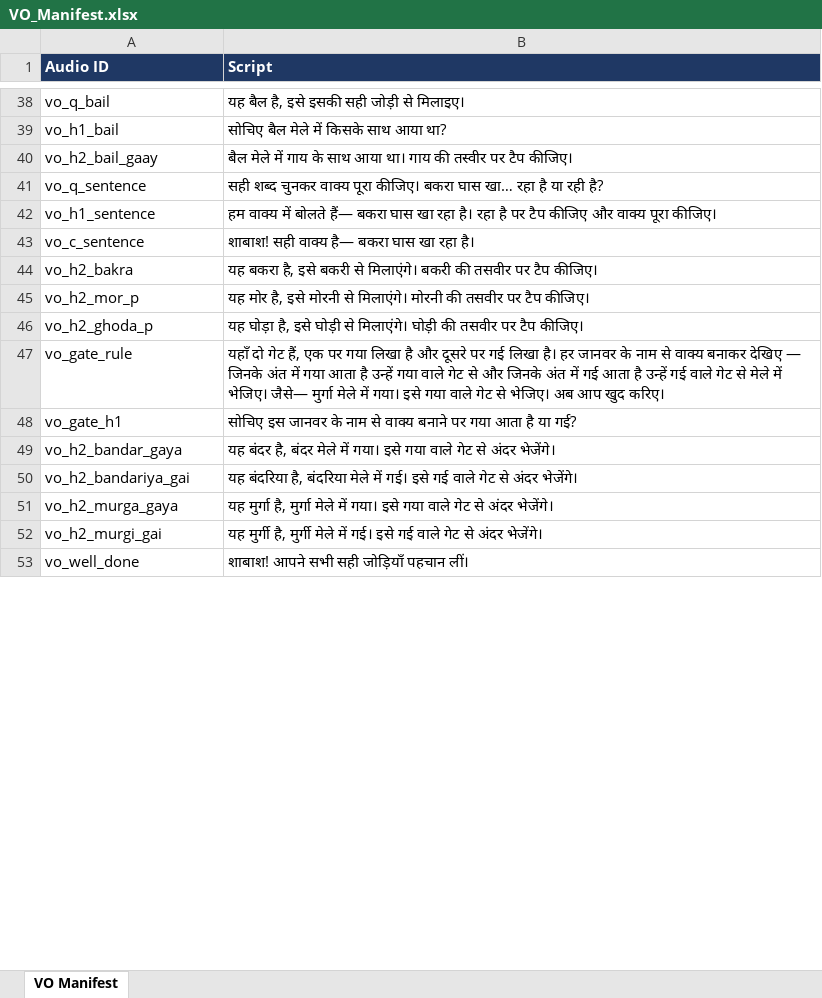
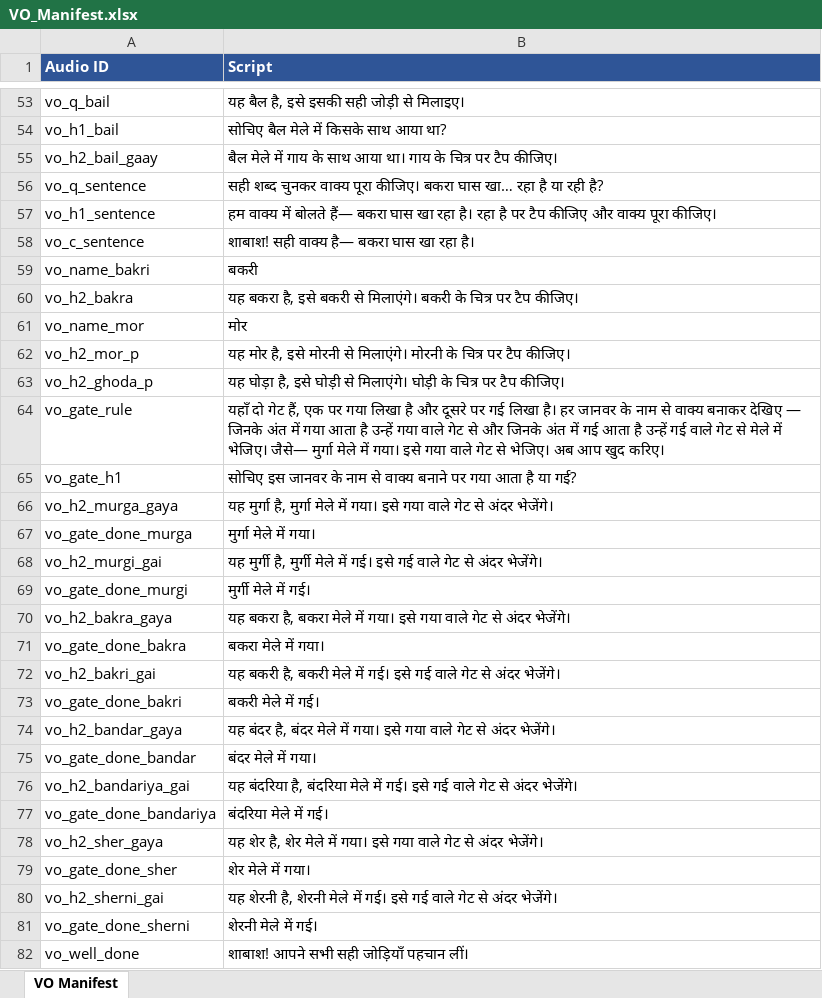
Before and after one commit to Prashantkumar12345678/Hindi-game-gender-identify, an Excel workbook: HI02H11_L03_S02/VO_Manifest.xlsx, sheet VO Manifest, drawn as a sheet; only a part is shown, gaps mark what is left out; values as stored, in another font and other column widths than the file's, no borders; addresses are those after the commit; the diff covers the shown part only; the diff names each change by its address in the sheet, - before the commit and + after, or states it on an @@ line.

```diff
--- a/HI02H11_L03_S02/VO_Manifest.xlsx (sheet VO Manifest)
+++ b/HI02H11_L03_S02/VO_Manifest.xlsx (sheet VO Manifest)
-A1:B1 fill: #1F3864
+A1:B1 fill: #2F5597
-B55 (Script): …था। गाय की तस्वीर पर टैप…
+B55 (Script): …था। गाय के चित्र पर टैप…
+row 59: vo_name_bakri | बकरी
-B60 (Script): …मिलाएंगे। बकरी की तसवीर पर टैप…
+B60 (Script): …मिलाएंगे। बकरी के चित्र पर टैप…
+row 61: vo_name_mor | मोर
-B62 (Script): …मिलाएंगे। मोरनी की तसवीर पर टैप…
+B62 (Script): …मिलाएंगे। मोरनी के चित्र पर टैप…
-B63 (Script): …मिलाएंगे। घोड़ी की तसवीर पर टैप…
+B63 (Script): …मिलाएंगे। घोड़ी के चित्र पर टैप…
@@ row 51 moved to row 66: vo_h2_murga_gaya @@
+row 67: vo_gate_done_murga | मुर्गा मेले में गया।
@@ row 52 moved to row 68: vo_h2_murgi_gai @@
+row 69: vo_gate_done_murgi | मुर्गी मेले में गई।
+row 70: vo_h2_bakra_gaya | यह बकरा है, बकरा मेले में गया। इसे गया वाले गेट से अंदर भेजेंगे।
+row 71: vo_gate_done_bakra | बकरा मेले में गया।
+row 72: vo_h2_bakri_gai | यह बकरी है, बकरी मेले में गई। इसे गई वाले गेट से अंदर भेजेंगे।
+row 73: vo_gate_done_bakri | बकरी मेले में गई।
+row 75: vo_gate_done_bandar | बंदर मेले में गया।
+row 77: vo_gate_done_bandariya | बंदरिया मेले में गई।
+row 78: vo_h2_sher_gaya | यह शेर है, शेर मेले में गया। इसे गया वाले गेट से अंदर भेजेंगे।
+row 79: vo_gate_done_sher | शेर मेले में गया।
+row 80: vo_h2_sherni_gai | यह शेरनी है, शेरनी मेले में गई। इसे गई वाले गेट से अंदर भेजेंगे।
+row 81: vo_gate_done_sherni | शेरनी मेले में गई।
```
Also changed, not shown: 18 added rows, 6 removed rows, 5 moved rows and 6 edited cells elsewhere in this sheet, HI02H11_L03_S02/VO_Manifest_Review3.xlsx, 16 other files.
